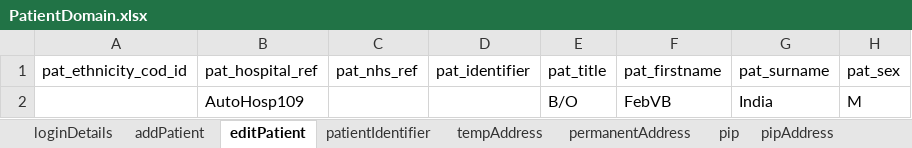
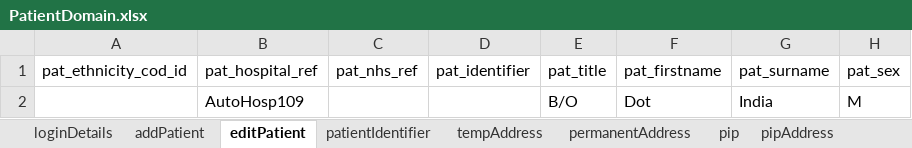
Before and after one commit to manojvyavahare27/C4Automation, an Excel workbook: ExcelFiles/PatientDomain.xlsx, sheet editPatient, drawn as a sheet; only a part is shown; values as stored, in another font and other column widths than the file's, no borders; the diff names each change by its address in the sheet, - before the commit and + after, or states it on an @@ line.

```diff
--- a/ExcelFiles/PatientDomain.xlsx (sheet editPatient)
+++ b/ExcelFiles/PatientDomain.xlsx (sheet editPatient)
-F2 (pat_firstname): FebVB
+F2 (pat_firstname): Dot
```
Also changed, not shown: sheet patDetails, sheet patientIdentifier, sheet addPatient, ExcelFiles/AppointmentDomain.xlsx.
